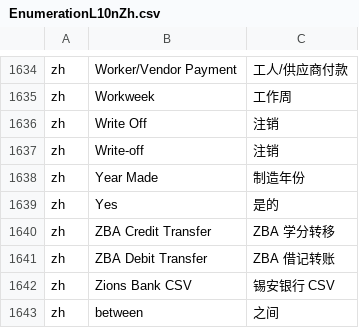
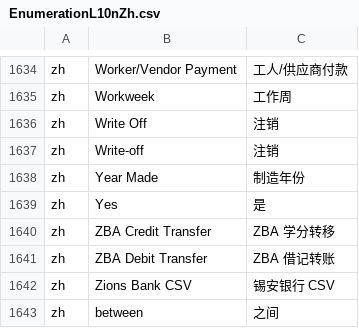
Before and after one commit to hellozhangwei/moqui-zapps, a CSV file: data/EnumerationL10nZh.csv, drawn as a sheet; only a part is shown, gaps mark what is left out.

```diff
--- a/data/EnumerationL10nZh.csv
+++ b/data/EnumerationL10nZh.csv
@@ -1638,3 +1638,3 @@ zh,Write-off,注销
 zh,Year Made,制造年份
-zh,Yes,是的
+zh,Yes,是
 zh,ZBA Credit Transfer,ZBA 学分转移
```
Also changed, not shown: data/ScreenL10nZh.csv.
